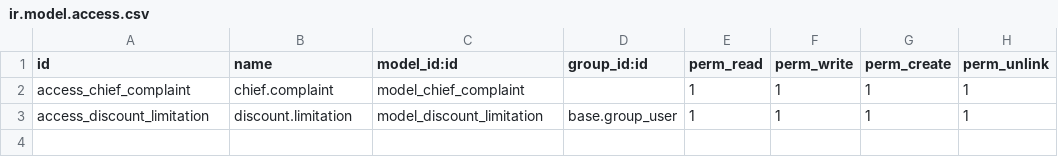
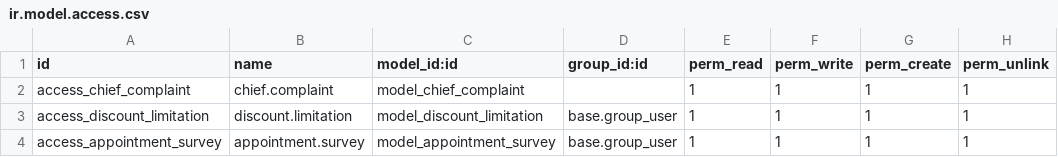
Before and after one commit to mkaffas/capitaldentalclinic, a CSV file: clinic_req/security/ir.model.access.csv, drawn as a sheet; the diff names each change by its address in the sheet, - before the commit and + after, or states it on an @@ line.

Commit message:
Survey

```diff
--- a/clinic_req/security/ir.model.access.csv
+++ b/clinic_req/security/ir.model.access.csv
+row 4: access_appointment_survey | appointment.survey | model_appointment_survey | base.group_user | 1 | 1 | 1 | 1
```
Also changed, not shown: 2 other files.
